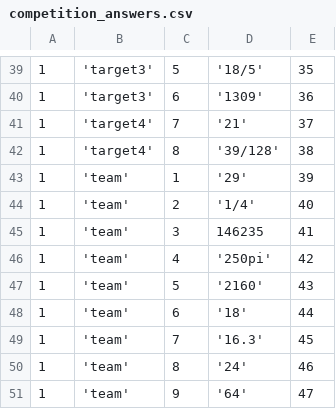
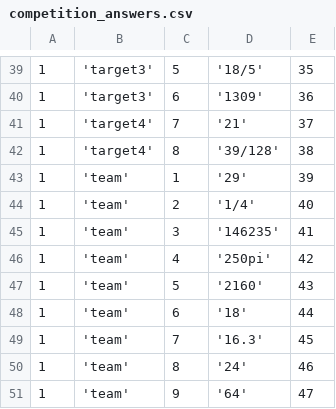
Before and after one commit to saligrama/mathcountsgrading, a CSV file: test_data/competition_answers.csv, drawn as a sheet; only a part is shown, gaps mark what is left out.

Commit message:
more csv syntax fixes

```diff
--- a/test_data/competition_answers.csv
+++ b/test_data/competition_answers.csv
@@ -44,3 +44,3 @@
 1,'team',2,'1/4',40
-1,'team',3,"146235",41
+1,'team',3,'146235',41
 1,'team',4,'250pi',42
```
